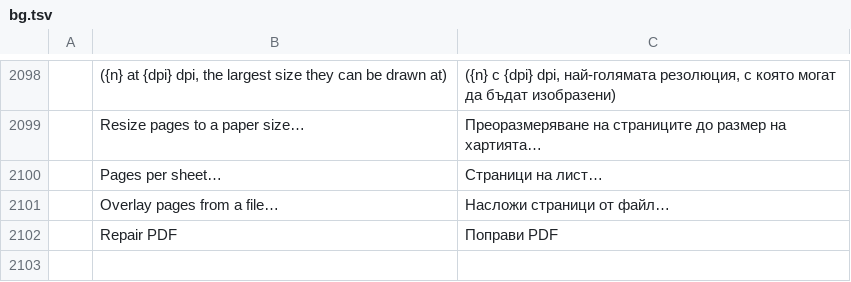
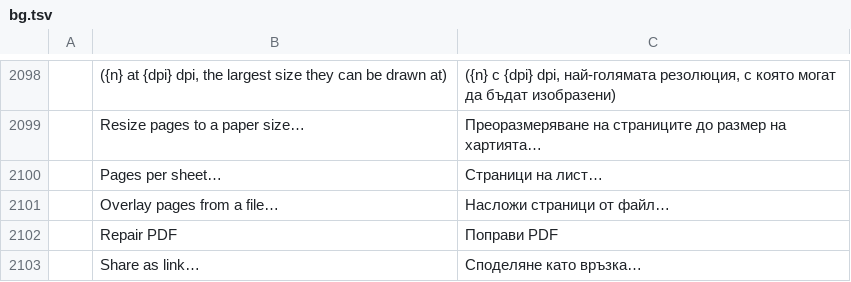
Before and after one commit to mohamed1133-zizo/pdfcraft, a TSV file: crates/ui-egui/src/i18n/bg.tsv, drawn as a sheet; only a part is shown, gaps mark what is left out; the diff names each change by its address in the sheet, - before the commit and + after, or states it on an @@ line.

```diff
--- a/crates/ui-egui/src/i18n/bg.tsv
+++ b/crates/ui-egui/src/i18n/bg.tsv
+row 2103:  | Share as link… | Споделяне като връзка…
```
Also changed, not shown: crates/ui-egui/src/i18n/hu.tsv, crates/ui-egui/src/i18n/ja.tsv, 22 other files.
